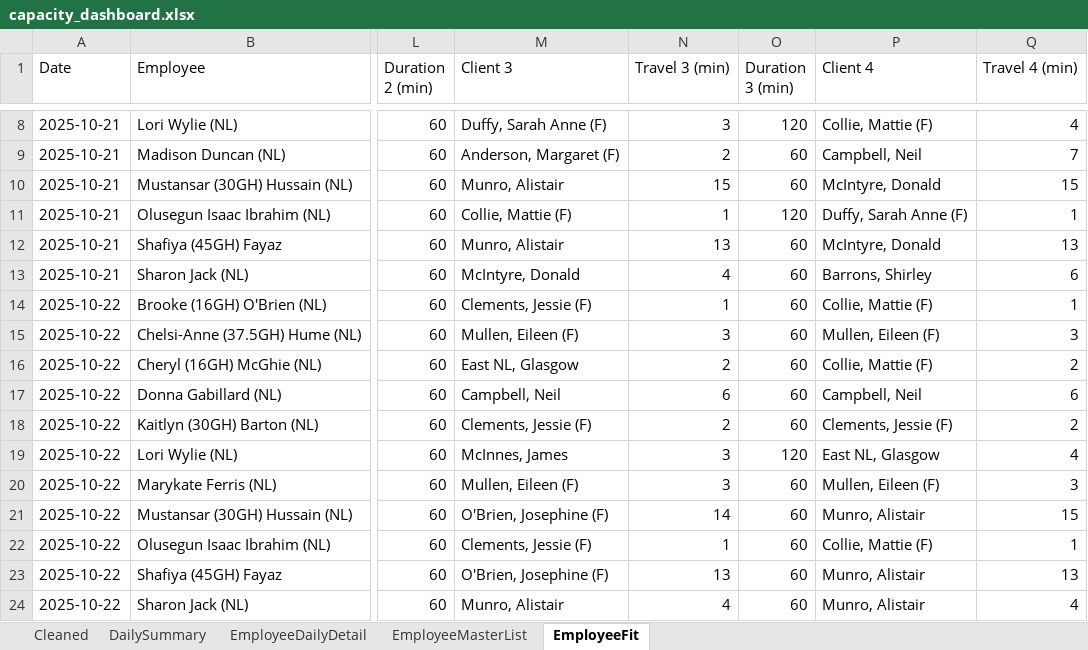
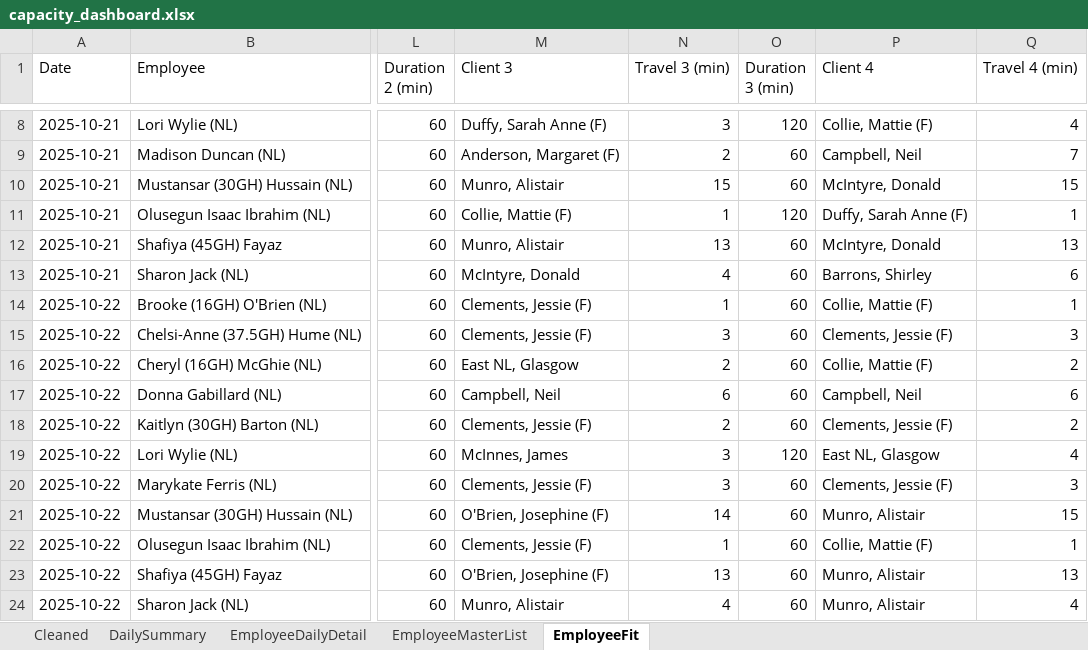
Before and after one commit to Mustansar-tech/CareCapacity, an Excel workbook: capacity_dashboard.xlsx, sheet EmployeeFit, drawn as a sheet; only a part is shown, gaps mark what is left out; values as stored, in another font and other column widths than the file's, no borders; the diff covers the shown part only; the diff names each change by its address in the sheet, - before the commit and + after, or states it on an @@ line.

```diff
--- a/capacity_dashboard.xlsx (sheet EmployeeFit)
+++ b/capacity_dashboard.xlsx (sheet EmployeeFit)
-M15 (Client 3): Mullen, Eileen (F)
+M15 (Client 3): Clements, Jessie (F)
-P15 (Client 4): Mullen, Eileen (F)
+P15 (Client 4): Clements, Jessie (F)
-M20 (Client 3): Mullen, Eileen (F)
+M20 (Client 3): Clements, Jessie (F)
-P20 (Client 4): Mullen, Eileen (F)
+P20 (Client 4): Clements, Jessie (F)
```
Also changed, not shown: 28 edited cells elsewhere in this sheet.
